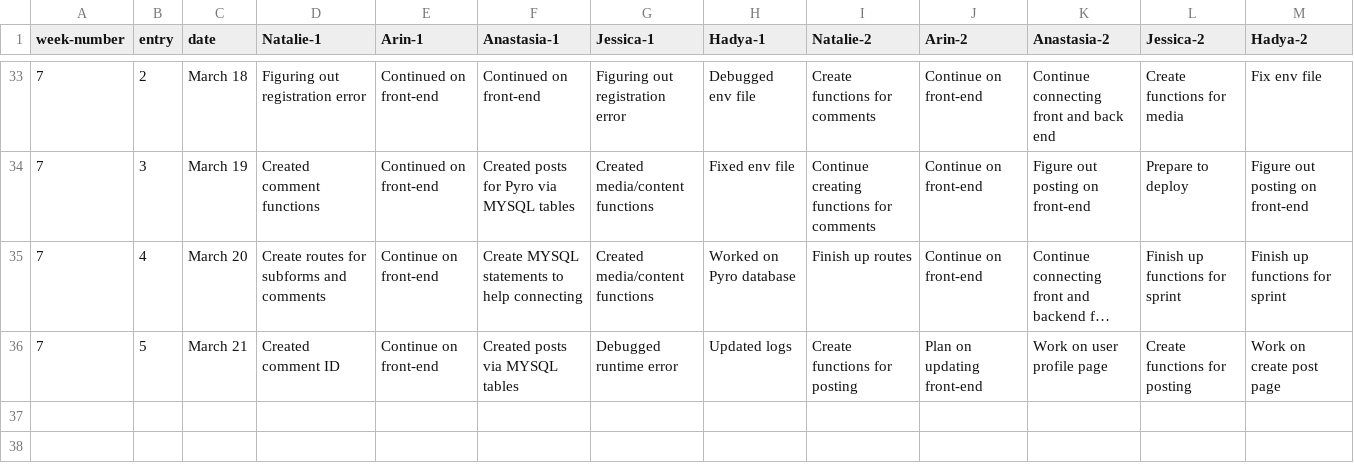
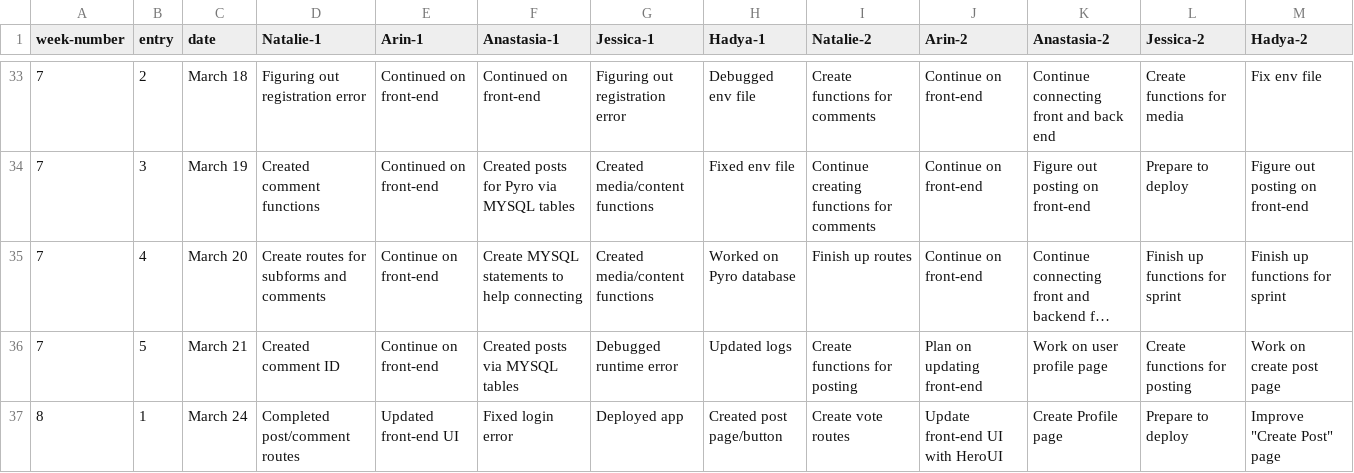
Before and after one commit to NovaByte-CS4800-Group-2/NovaByte-website, a CSV file: logs.csv, drawn as a sheet; only a part is shown, gaps mark what is left out; long unchanged cells end in ….

Commit message:
update logs

```diff
--- a/logs.csv
+++ b/logs.csv
@@ -36 +36,2 @@ week-number,entry,date,Natalie-1,Arin-1,Anastasia-1,Jessica-1,Hadya-1,Natalie-2,
 7,5,March 21,Created comment ID,Continue on front-end,Created posts via MYSQL tables,Debugged runtime error,Updated logs,Create functions for posting,Plan on updating front-end,Work on user profile page,Create functions for posting,Work on create post page
+8,1,March 24,Completed post/comment routes,Updated front-end UI,Fixed login error,Deployed app,Created post page/button,Create vote routes,Update front-end UI with HeroUI,Create Profile page,Prepare to deploy,Improve "Create Post" page
```
